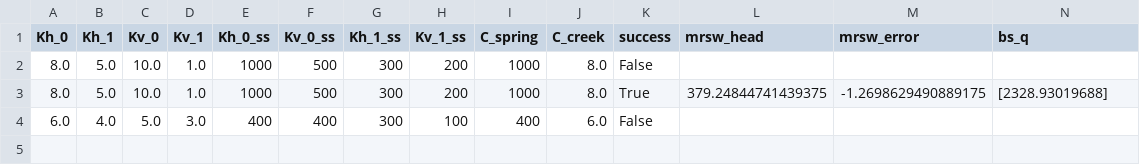
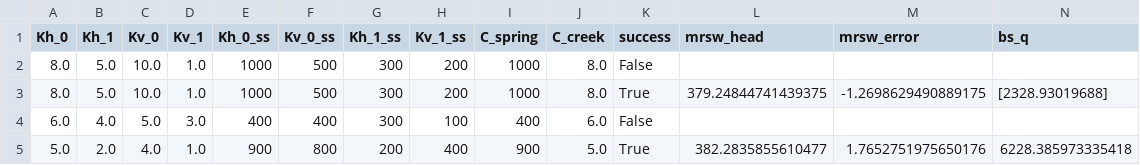
Before and after one commit to jhuang523/UMNBearSpring, a CSV file: EPM/steady_state/EPM_2layer_unconfined/results_8.csv, drawn as a sheet; only a part is shown; rows hold the shown columns only; the diff names each change by its address in the sheet, - before the commit and + after, or states it on an @@ line.

```diff
--- a/EPM/steady_state/EPM_2layer_unconfined/results_8.csv
+++ b/EPM/steady_state/EPM_2layer_unconfined/results_8.csv
+row 5: 5.0 | 2.0 | 4.0 | 1.0 | 900 | 800 | 200 | 400 | 900 | 5.0 | True | 382.2835855610477 | 1.7652751975650176 | 6228.385973335418
```
Also changed, not shown: 14 other files.
